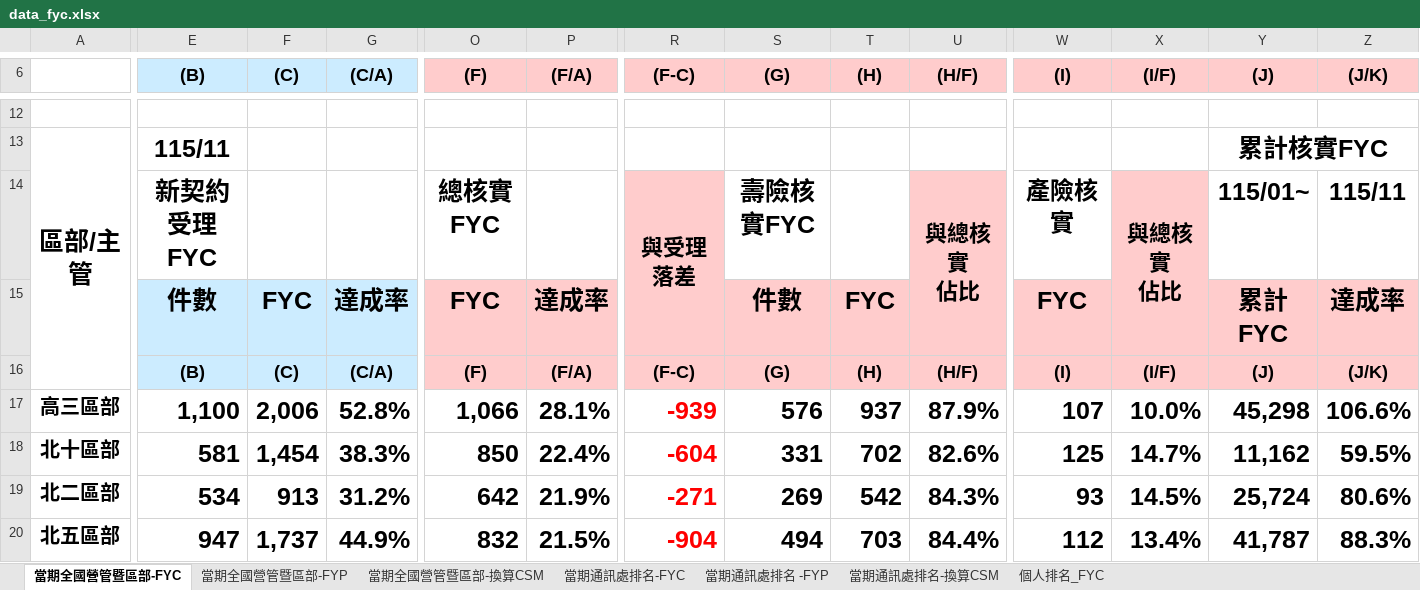
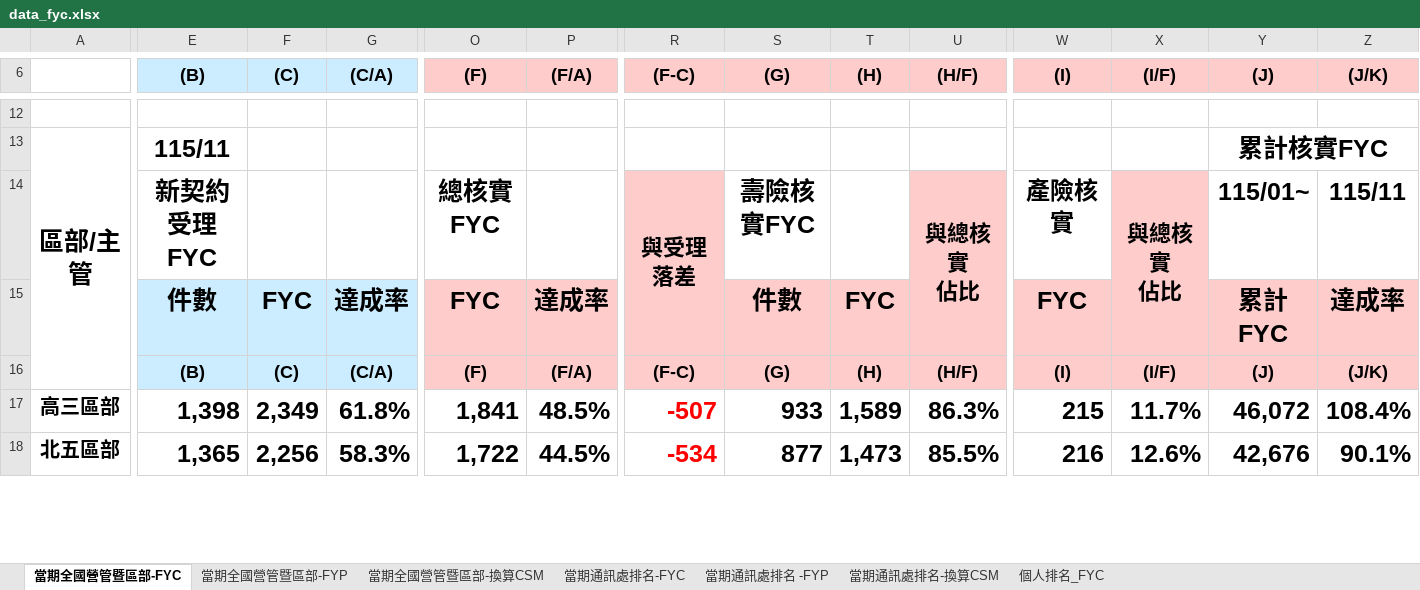
Before and after one commit to nehemiah1205/fubon-dashboard, an Excel workbook: data_fyc.xlsx, sheet 當期全國營管暨區部-FYC, drawn as a sheet; only a part is shown, gaps mark what is left out; values as stored, in another font and other column widths than the file's, no borders; charts and pictures and conditional formats not drawn; removed rows and columns are numbered as before the commit, all else as after; rows hold the shown columns only; the diff covers the shown part only; the diff names each change by its address in the sheet, - before the commit and + after, or states it on an @@ line.

```diff
--- a/data_fyc.xlsx (sheet 當期全國營管暨區部-FYC)
+++ b/data_fyc.xlsx (sheet 當期全國營管暨區部-FYC)
-E17 ((B)): 1,100
+E17 ((B)): 1,398
-F17 ((C)): 2,006
+F17 ((C)): 2,349
-G17 ((C/A)): 52.8%
+G17 ((C/A)): 61.8%
-O17 ((F)): 1,066
+O17 ((F)): 1,841
-P17 ((F/A)): 28.1%
+P17 ((F/A)): 48.5%
-R17 ((F-C)): -939
+R17 ((F-C)): -507
-S17 ((G)): 576
+S17 ((G)): 933
-T17 ((H)): 937
+T17 ((H)): 1,589
-U17 ((H/F)): 87.9%
+U17 ((H/F)): 86.3%
-W17 ((I)): 107
+W17 ((I)): 215
-X17 ((I/F)): 10.0%
+X17 ((I/F)): 11.7%
-Y17 ((J)): 45,298
+Y17 ((J)): 46,072
-Z17 ((J/K)): 106.6%
+Z17 ((J/K)): 108.4%
-row 18: 北十區部 | 581 | 1,454 | 38.3% | 850 | 22.4% | -604 | 331 | 702 | 82.6% | 125 | 14.7% | 11,162 | 59.5%
-row 19: 北二區部 | 534 | 913 | 31.2% | 642 | 21.9% | -271 | 269 | 542 | 84.3% | 93 | 14.5% | 25,724 | 80.6%
-E18 ((B)): 947
+E18 ((B)): 1,365
-F18 ((C)): 1,737
+F18 ((C)): 2,256
-G18 ((C/A)): 44.9%
+G18 ((C/A)): 58.3%
-O18 ((F)): 832
+O18 ((F)): 1,722
-P18 ((F/A)): 21.5%
+P18 ((F/A)): 44.5%
-R18 ((F-C)): -904
+R18 ((F-C)): -534
-S18 ((G)): 494
+S18 ((G)): 877
-T18 ((H)): 703
+T18 ((H)): 1,473
-U18 ((H/F)): 84.4%
+U18 ((H/F)): 85.5%
-W18 ((I)): 112
+W18 ((I)): 216
-X18 ((I/F)): 13.4%
+X18 ((I/F)): 12.6%
-Y18 ((J)): 41,787
+Y18 ((J)): 42,676
-Z18 ((J/K)): 88.3%
+Z18 ((J/K)): 90.1%
```
Also changed, not shown: 11 added rows, 9 removed rows and 210 edited cells elsewhere in this sheet, sheet 個人排名_FYC, sheet 當期通訊處排名-FYC, sheet 當期通訊處排名-換算CSM, sheet 當期通訊處排名 -FYP, sheet 當期全國營管暨區部-換算CSM, sheet 當期全國營管暨區部-FYP, hidden cells, charts or pictures, data_kpi.xlsm, 3 other files.
